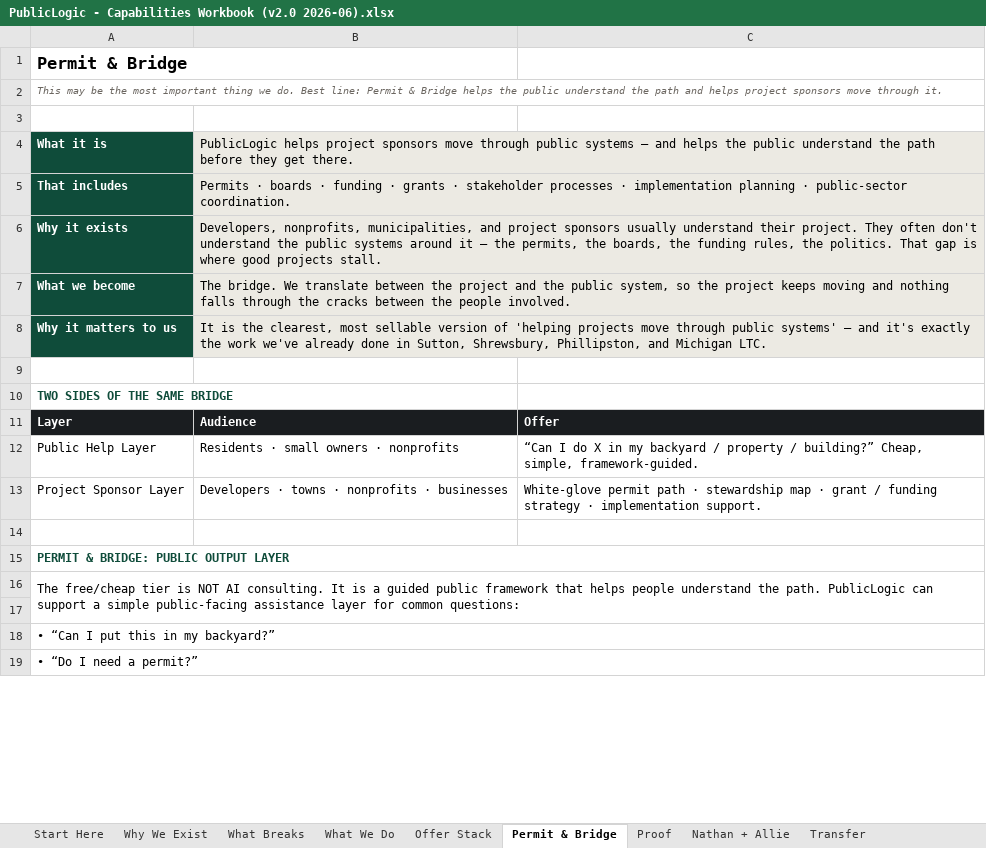
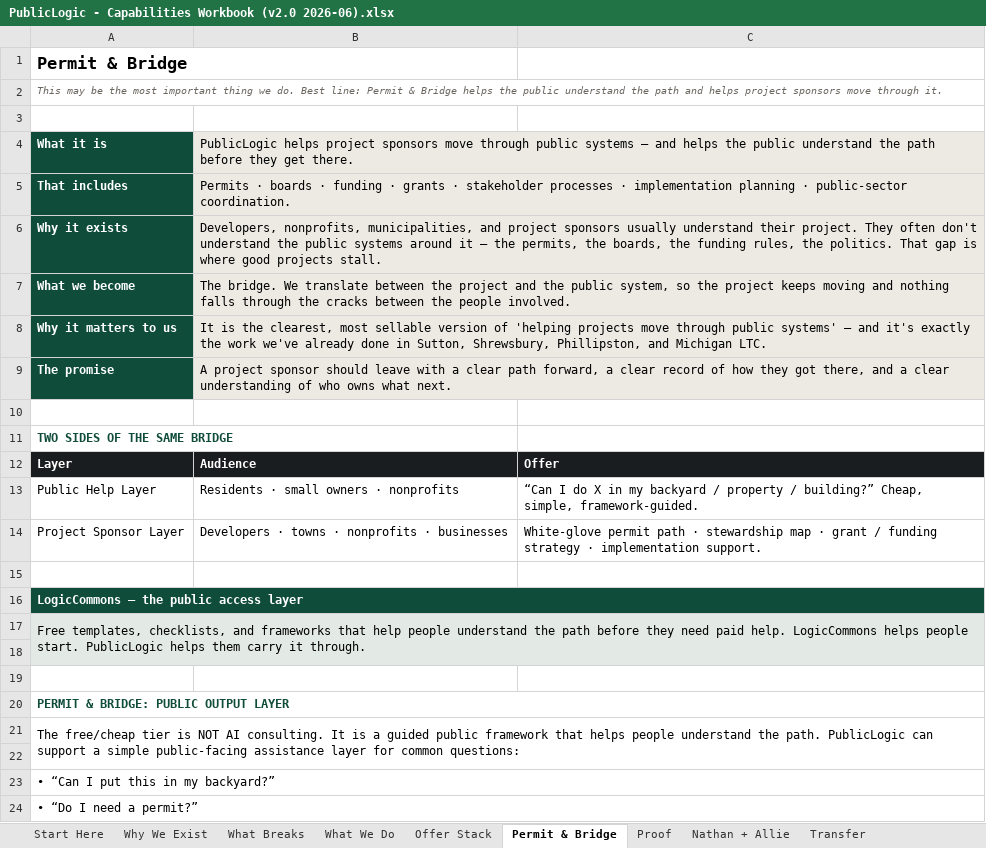
Before and after one commit to 97n8/puddlejumper, an Excel workbook: docs/business/final_deck/PublicLogic - Capabilities Workbook (v2.0 2026-06).xlsx, sheet Permit & Bridge, drawn as a sheet; only a part is shown; values as stored, in another font and other column widths than the file's, no borders; the diff names each change by its address in the sheet, - before the commit and + after, or states it on an @@ line.

```diff
--- a/docs/business/final_deck/PublicLogic - Capabilities Workbook (v2.0 2026-06).xlsx (sheet Permit & Bridge)
+++ b/docs/business/final_deck/PublicLogic - Capabilities Workbook (v2.0 2026-06).xlsx (sheet Permit & Bridge)
+row 9: The promise | A project sponsor should leave with a clear path forward, a clear record of how they got there, and a clear understanding of who owns what next.
+row 15: (empty)
+row 16: LogicCommons — the public access layer
+row 17: Free templates, checklists, and frameworks that help people understand the path before they need paid help. LogicCommons helps people start. PublicLogic helps them carry it through.
+row 18: (empty)
```
Also changed, not shown: sheet Transfer, 1 other file.
